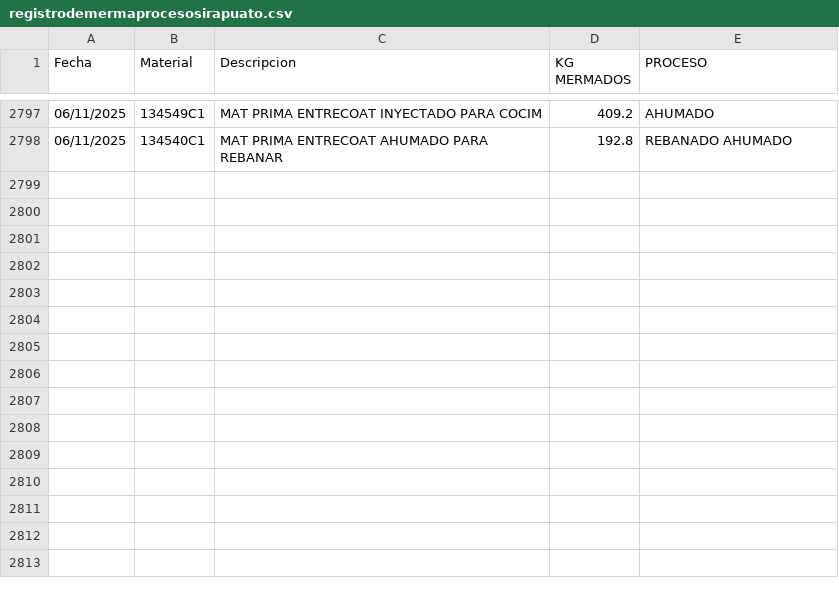
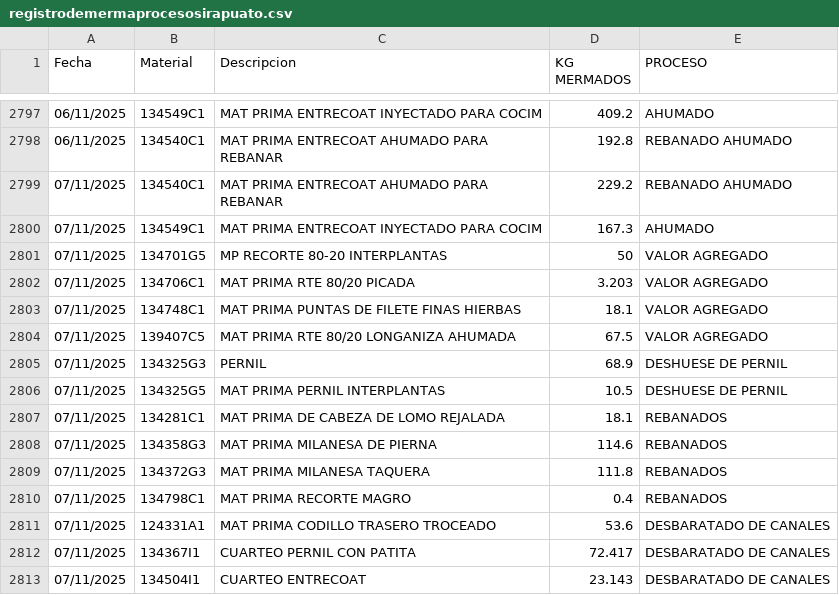
Before and after one commit to rosaliolh/basedatos, a CSV file: registrodemermaprocesosirapuato.csv, drawn as a sheet; only a part is shown, gaps mark what is left out.

Commit message:
Update registrodemermaprocesosirapuato.csv

```diff
--- a/registrodemermaprocesosirapuato.csv
+++ b/registrodemermaprocesosirapuato.csv
@@ -2798 +2798,16 @@ Fecha,Material,Descripcion,KG MERMADOS,PROCESO
 06/11/2025,134540C1,MAT PRIMA ENTRECOAT AHUMADO PARA REBANAR,192.8,REBANADO AHUMADO
+07/11/2025,134540C1,MAT PRIMA ENTRECOAT AHUMADO PARA REBANAR,229.2,REBANADO AHUMADO
+07/11/2025,134549C1,MAT PRIMA ENTRECOAT INYECTADO PARA COCIM,167.3,AHUMADO
+07/11/2025,134701G5,MP RECORTE 80-20 INTERPLANTAS,50,VALOR AGREGADO
+07/11/2025,134706C1,MAT PRIMA RTE 80/20 PICADA,3.203,VALOR AGREGADO
+07/11/2025,134748C1,MAT PRIMA PUNTAS DE FILETE FINAS HIERBAS,18.1,VALOR AGREGADO
+07/11/2025,139407C5,MAT PRIMA RTE 80/20 LONGANIZA AHUMADA,67.5,VALOR AGREGADO
+07/11/2025,134325G3,PERNIL,68.9,DESHUESE DE PERNIL
+07/11/2025,134325G5,MAT PRIMA PERNIL INTERPLANTAS,10.5,DESHUESE DE PERNIL
+07/11/2025,134281C1,MAT PRIMA DE CABEZA DE LOMO REJALADA,18.1,REBANADOS
+07/11/2025,134358G3,MAT PRIMA MILANESA DE PIERNA,114.6,REBANADOS
+07/11/2025,134372G3,MAT PRIMA MILANESA TAQUERA,111.8,REBANADOS
+07/11/2025,134798C1,MAT PRIMA RECORTE MAGRO,0.4,REBANADOS
+07/11/2025,124331A1,MAT PRIMA CODILLO TRASERO TROCEADO,53.6,DESBARATADO DE CANALES
+07/11/2025,134367I1,CUARTEO PERNIL CON PATITA,72.417,DESBARATADO DE CANALES
+07/11/2025,134504I1,CUARTEO ENTRECOAT,23.143,DESBARATADO DE CANALES
```
